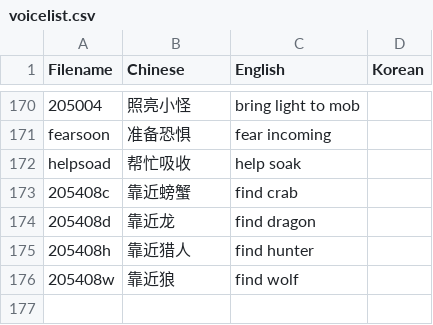
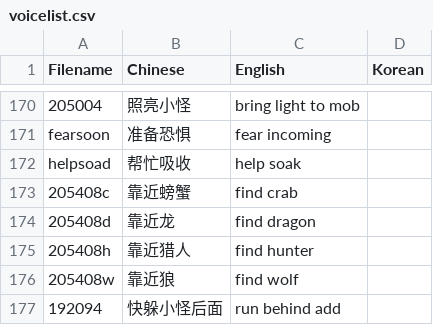
Before and after one commit to Mini-Dragon/DBM-VoicePack-Yike, a CSV file: voicelist.csv, drawn as a sheet; only a part is shown, gaps mark what is left out; the diff names each change by its address in the sheet, - before the commit and + after, or states it on an @@ line.

Commit message:
Add a voice for Parjesh in EoA

```diff
--- a/voicelist.csv
+++ b/voicelist.csv
+row 177: 192094 | 快躲小怪后面 | run behind add
```
Also changed, not shown: 1 other file.
